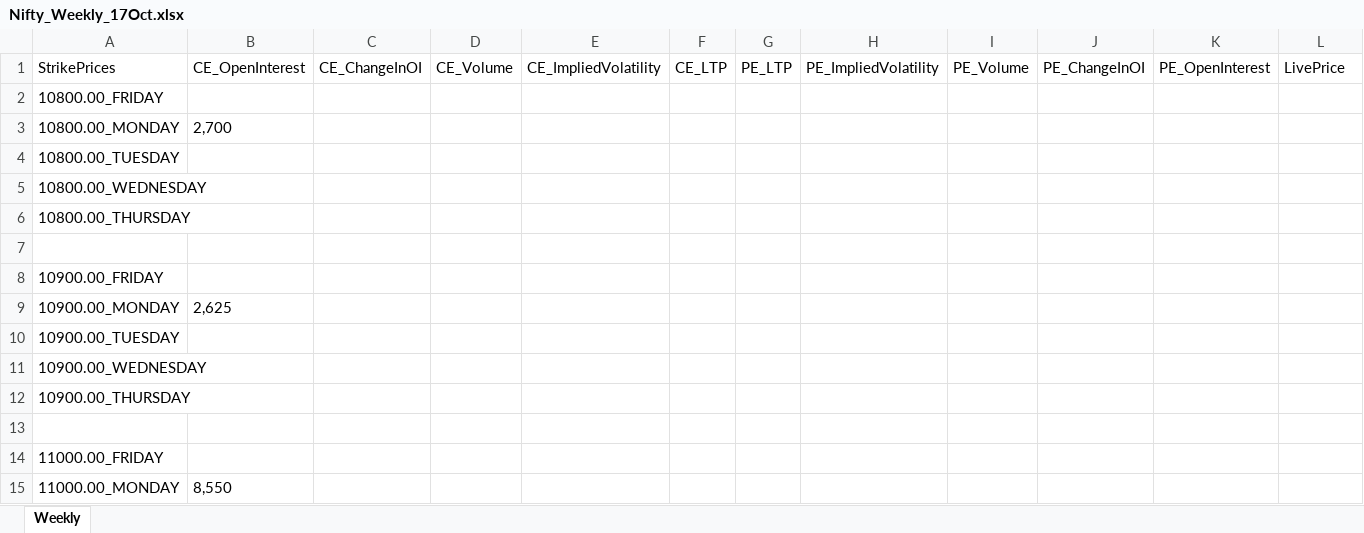
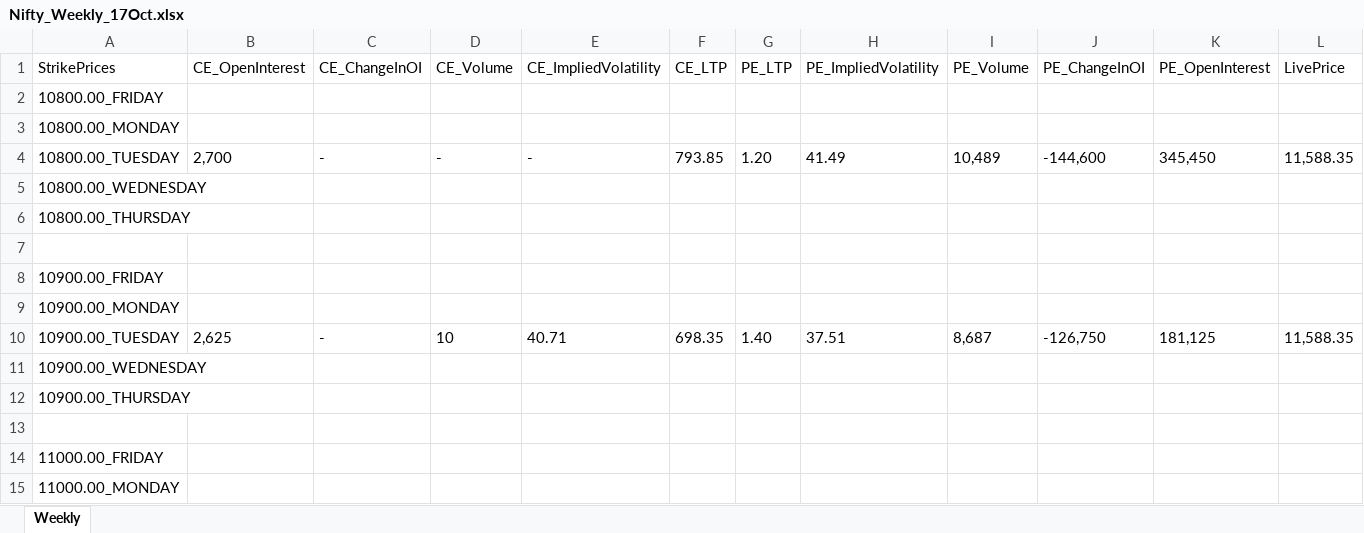
Before and after one commit to PanguPasanga/OptionChain, an Excel workbook: OptionChain/DataSheet/Nifty_Weekly_17Oct.xlsx, sheet Weekly, drawn as a sheet; only a part is shown; values as stored, in another font and other column widths than the file's, no borders; the diff covers the shown part only; the diff names each change by its address in the sheet, - before the commit and + after, or states it on an @@ line.

Commit message:
Excel sheet added

```diff
--- a/OptionChain/DataSheet/Nifty_Weekly_17Oct.xlsx (sheet Weekly)
+++ b/OptionChain/DataSheet/Nifty_Weekly_17Oct.xlsx (sheet Weekly)
-B3 (CE_OpenInterest): 2,700
+B3 (CE_OpenInterest): (empty)
-B4 (CE_OpenInterest): (empty)
+B4 (CE_OpenInterest): 2,700
-C4 (CE_ChangeInOI): (empty)
+C4 (CE_ChangeInOI): -
-D4 (CE_Volume): (empty)
+D4 (CE_Volume): -
-E4 (CE_ImpliedVolatility): (empty)
+E4 (CE_ImpliedVolatility): -
-F4 (CE_LTP): (empty)
+F4 (CE_LTP): 793.85
-G4 (PE_LTP): (empty)
+G4 (PE_LTP): 1.20
-H4 (PE_ImpliedVolatility): (empty)
+H4 (PE_ImpliedVolatility): 41.49
-I4 (PE_Volume): (empty)
+I4 (PE_Volume): 10,489
-J4 (PE_ChangeInOI): (empty)
+J4 (PE_ChangeInOI): -144,600
-K4 (PE_OpenInterest): (empty)
+K4 (PE_OpenInterest): 345,450
-L4 (LivePrice): (empty)
+L4 (LivePrice): 11,588.35
-B9 (CE_OpenInterest): 2,625
+B9 (CE_OpenInterest): (empty)
-B10 (CE_OpenInterest): (empty)
+B10 (CE_OpenInterest): 2,625
-C10 (CE_ChangeInOI): (empty)
+C10 (CE_ChangeInOI): -
-D10 (CE_Volume): (empty)
+D10 (CE_Volume): 10
-E10 (CE_ImpliedVolatility): (empty)
+E10 (CE_ImpliedVolatility): 40.71
-F10 (CE_LTP): (empty)
+F10 (CE_LTP): 698.35
-G10 (PE_LTP): (empty)
+G10 (PE_LTP): 1.40
-H10 (PE_ImpliedVolatility): (empty)
+H10 (PE_ImpliedVolatility): 37.51
-I10 (PE_Volume): (empty)
+I10 (PE_Volume): 8,687
-J10 (PE_ChangeInOI): (empty)
+J10 (PE_ChangeInOI): -126,750
-K10 (PE_OpenInterest): (empty)
+K10 (PE_OpenInterest): 181,125
-L10 (LivePrice): (empty)
+L10 (LivePrice): 11,588.35
-B15 (CE_OpenInterest): 8,550
+B15 (CE_OpenInterest): (empty)
```
Also changed, not shown: 72 edited cells elsewhere in this sheet.
